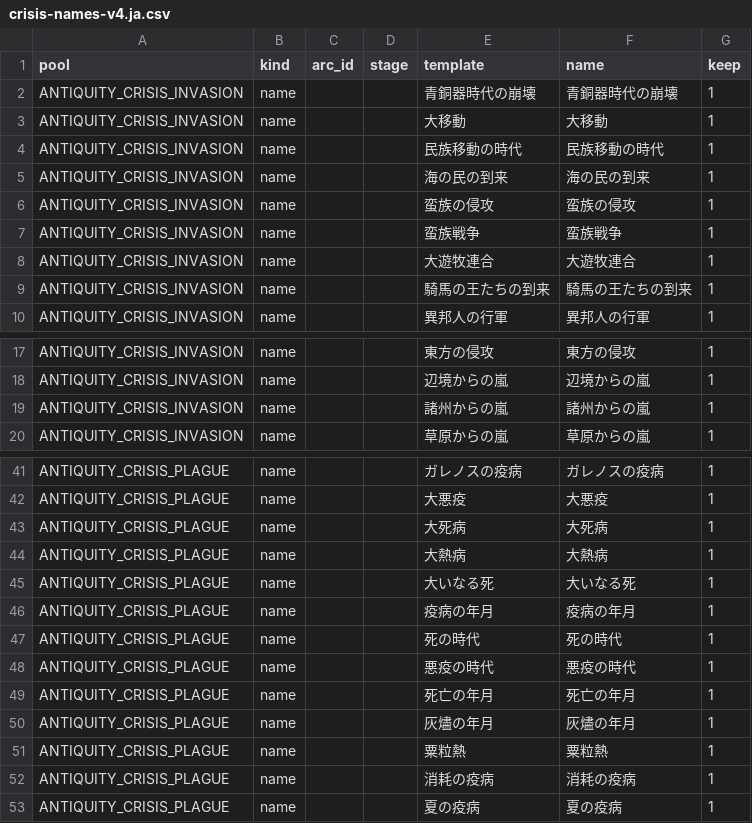
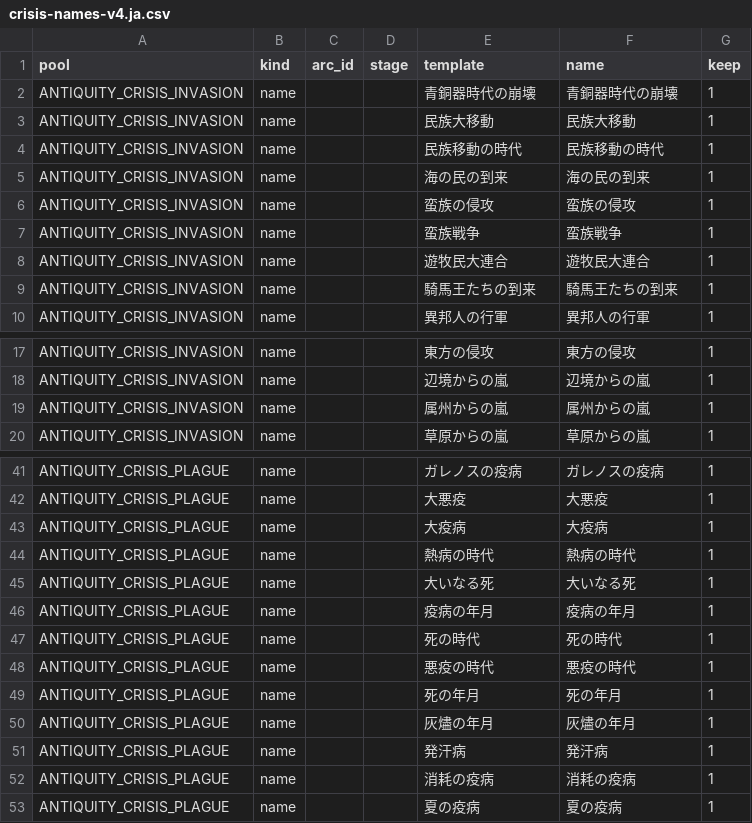
Before and after one commit to tmtmiller1/civilizationvii-demographics, a CSV file: text/data/crisis-names-v4.ja.csv, drawn as a sheet; only a part is shown, gaps mark what is left out; the diff covers the shown part only.

Commit message:
crisis-names (ja): apply native-speaker feedback — 民族大移動, 遊牧民大連合, 騎馬王たちの到来, 属州からの嵐, 死の年月, 発汗病 (Sweating Sickness fix), 大疫病, 熱病の時代

```diff
--- a/text/data/crisis-names-v4.ja.csv
+++ b/text/data/crisis-names-v4.ja.csv
@@ -2,3 +2,3 @@ pool,kind,arc_id,stage,template,name,keep
 ANTIQUITY_CRISIS_INVASION,name,,,青銅器時代の崩壊,青銅器時代の崩壊,1
-ANTIQUITY_CRISIS_INVASION,name,,,大移動,大移動,1
+ANTIQUITY_CRISIS_INVASION,name,,,民族大移動,民族大移動,1
 ANTIQUITY_CRISIS_INVASION,name,,,民族移動の時代,民族移動の時代,1
@@ -7,4 +7,4 @@ ANTIQUITY_CRISIS_INVASION,name,,,蛮族の侵攻,蛮族の侵攻,1
 ANTIQUITY_CRISIS_INVASION,name,,,蛮族戦争,蛮族戦争,1
-ANTIQUITY_CRISIS_INVASION,name,,,大遊牧連合,大遊牧連合,1
-ANTIQUITY_CRISIS_INVASION,name,,,騎馬の王たちの到来,騎馬の王たちの到来,1
+ANTIQUITY_CRISIS_INVASION,name,,,遊牧民大連合,遊牧民大連合,1
+ANTIQUITY_CRISIS_INVASION,name,,,騎馬王たちの到来,騎馬王たちの到来,1
 ANTIQUITY_CRISIS_INVASION,name,,,異邦人の行軍,異邦人の行軍,1
@@ -18,3 +18,3 @@ ANTIQUITY_CRISIS_INVASION,name,,,東方の侵攻,東方の侵攻,1
 ANTIQUITY_CRISIS_INVASION,name,,,辺境からの嵐,辺境からの嵐,1
-ANTIQUITY_CRISIS_INVASION,name,,,諸州からの嵐,諸州からの嵐,1
+ANTIQUITY_CRISIS_INVASION,name,,,属州からの嵐,属州からの嵐,1
 ANTIQUITY_CRISIS_INVASION,name,,,草原からの嵐,草原からの嵐,1
@@ -42,4 +42,4 @@ ANTIQUITY_CRISIS_PLAGUE,name,,,ガレノスの疫病,ガレノスの疫病,1
 ANTIQUITY_CRISIS_PLAGUE,name,,,大悪疫,大悪疫,1
-ANTIQUITY_CRISIS_PLAGUE,name,,,大死病,大死病,1
-ANTIQUITY_CRISIS_PLAGUE,name,,,大熱病,大熱病,1
+ANTIQUITY_CRISIS_PLAGUE,name,,,大疫病,大疫病,1
+ANTIQUITY_CRISIS_PLAGUE,name,,,熱病の時代,熱病の時代,1
 ANTIQUITY_CRISIS_PLAGUE,name,,,大いなる死,大いなる死,1
@@ -48,5 +48,5 @@ ANTIQUITY_CRISIS_PLAGUE,name,,,死の時代,死の時代,1
 ANTIQUITY_CRISIS_PLAGUE,name,,,悪疫の時代,悪疫の時代,1
-ANTIQUITY_CRISIS_PLAGUE,name,,,死亡の年月,死亡の年月,1
+ANTIQUITY_CRISIS_PLAGUE,name,,,死の年月,死の年月,1
 ANTIQUITY_CRISIS_PLAGUE,name,,,灰燼の年月,灰燼の年月,1
-ANTIQUITY_CRISIS_PLAGUE,name,,,粟粒熱,粟粒熱,1
+ANTIQUITY_CRISIS_PLAGUE,name,,,発汗病,発汗病,1
 ANTIQUITY_CRISIS_PLAGUE,name,,,消耗の疫病,消耗の疫病,1
```
Also changed, not shown: 2 edited cells elsewhere in this file.
